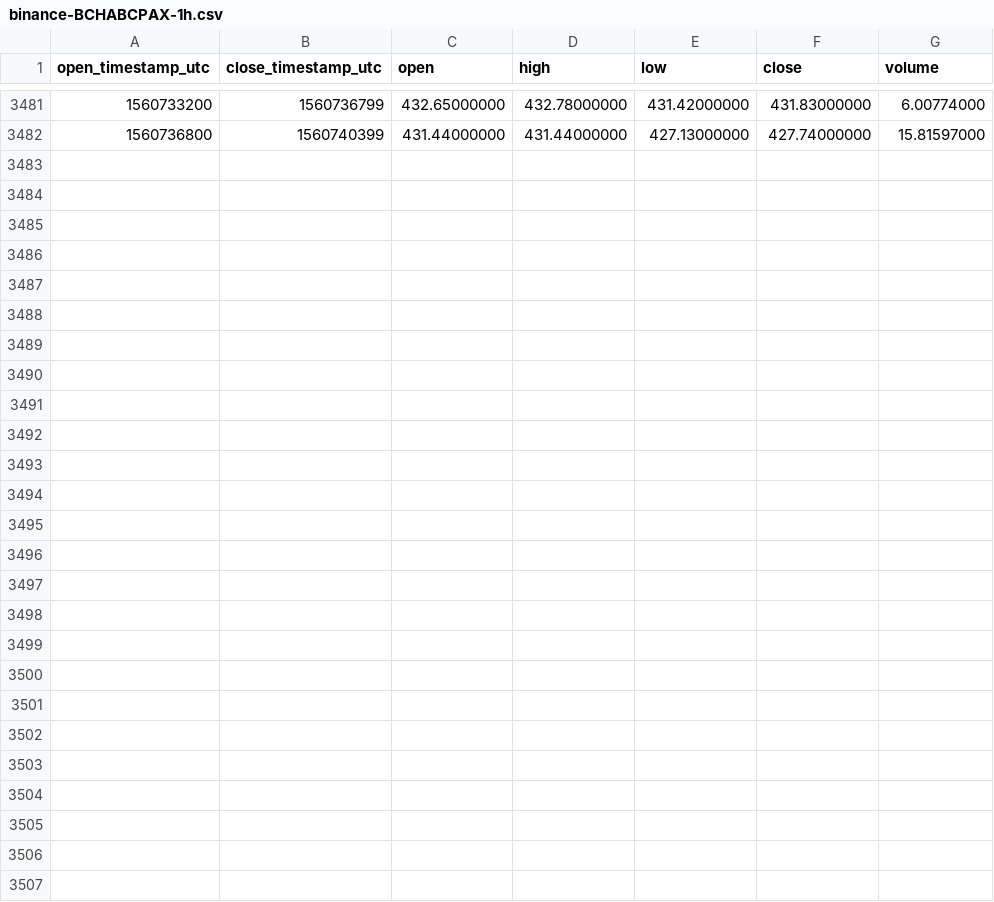
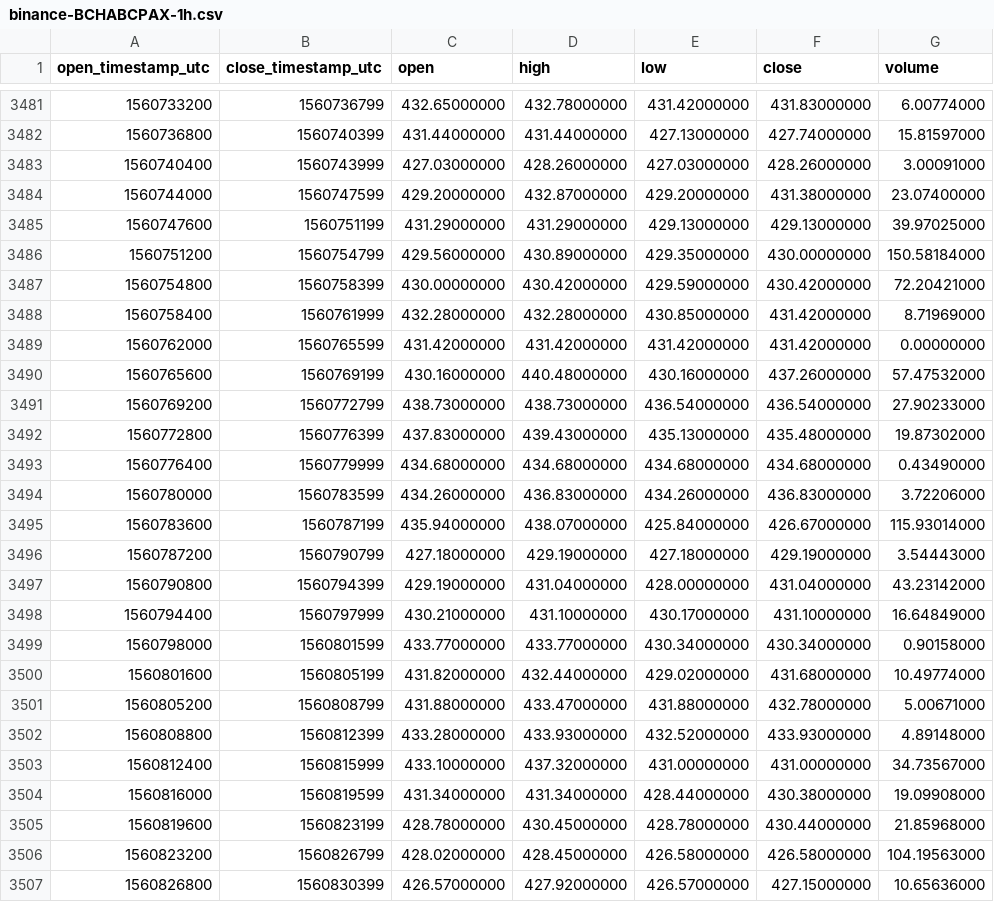
Before and after one commit to cryptobigbro/binance-BCHABCPAX, a CSV file: binance-BCHABCPAX-1h.csv, drawn as a sheet; only a part is shown, gaps mark what is left out.

Commit message:
Update OHLCV data.

```diff
--- a/binance-BCHABCPAX-1h.csv
+++ b/binance-BCHABCPAX-1h.csv
@@ -3482 +3482,26 @@ open_timestamp_utc,close_timestamp_utc,open,high,low,close,volume
 1560736800,1560740399,431.44000000,431.44000000,427.13000000,427.74000000,15.81597000
+1560740400,1560743999,427.03000000,428.26000000,427.03000000,428.26000000,3.00091000
+1560744000,1560747599,429.20000000,432.87000000,429.20000000,431.38000000,23.07400000
+1560747600,1560751199,431.29000000,431.29000000,429.13000000,429.13000000,39.97025000
+1560751200,1560754799,429.56000000,430.89000000,429.35000000,430.00000000,150.58184000
+1560754800,1560758399,430.00000000,430.42000000,429.59000000,430.42000000,72.20421000
+1560758400,1560761999,432.28000000,432.28000000,430.85000000,431.42000000,8.71969000
+1560762000,1560765599,431.42000000,431.42000000,431.42000000,431.42000000,0.00000000
+1560765600,1560769199,430.16000000,440.48000000,430.16000000,437.26000000,57.47532000
+1560769200,1560772799,438.73000000,438.73000000,436.54000000,436.54000000,27.90233000
+1560772800,1560776399,437.83000000,439.43000000,435.13000000,435.48000000,19.87302000
+1560776400,1560779999,434.68000000,434.68000000,434.68000000,434.68000000,0.43490000
+1560780000,1560783599,434.26000000,436.83000000,434.26000000,436.83000000,3.72206000
+1560783600,1560787199,435.94000000,438.07000000,425.84000000,426.67000000,115.93014000
+1560787200,1560790799,427.18000000,429.19000000,427.18000000,429.19000000,3.54443000
+1560790800,1560794399,429.19000000,431.04000000,428.00000000,431.04000000,43.23142000
+1560794400,1560797999,430.21000000,431.10000000,430.17000000,431.10000000,16.64849000
+1560798000,1560801599,433.77000000,433.77000000,430.34000000,430.34000000,0.90158000
+1560801600,1560805199,431.82000000,432.44000000,429.02000000,431.68000000,10.49774000
+1560805200,1560808799,431.88000000,433.47000000,431.88000000,432.78000000,5.00671000
+1560808800,1560812399,433.28000000,433.93000000,432.52000000,433.93000000,4.89148000
+1560812400,1560815999,433.10000000,437.32000000,431.00000000,431.00000000,34.73567000
+1560816000,1560819599,431.34000000,431.34000000,428.44000000,430.38000000,19.09908000
+1560819600,1560823199,428.78000000,430.45000000,428.78000000,430.44000000,21.85968000
+1560823200,1560826799,428.02000000,428.45000000,426.58000000,426.58000000,104.19563000
+1560826800,1560830399,426.57000000,427.92000000,426.57000000,427.15000000,10.65636000
```
Also changed, not shown: binance-BCHABCPAX-1d.csv.
